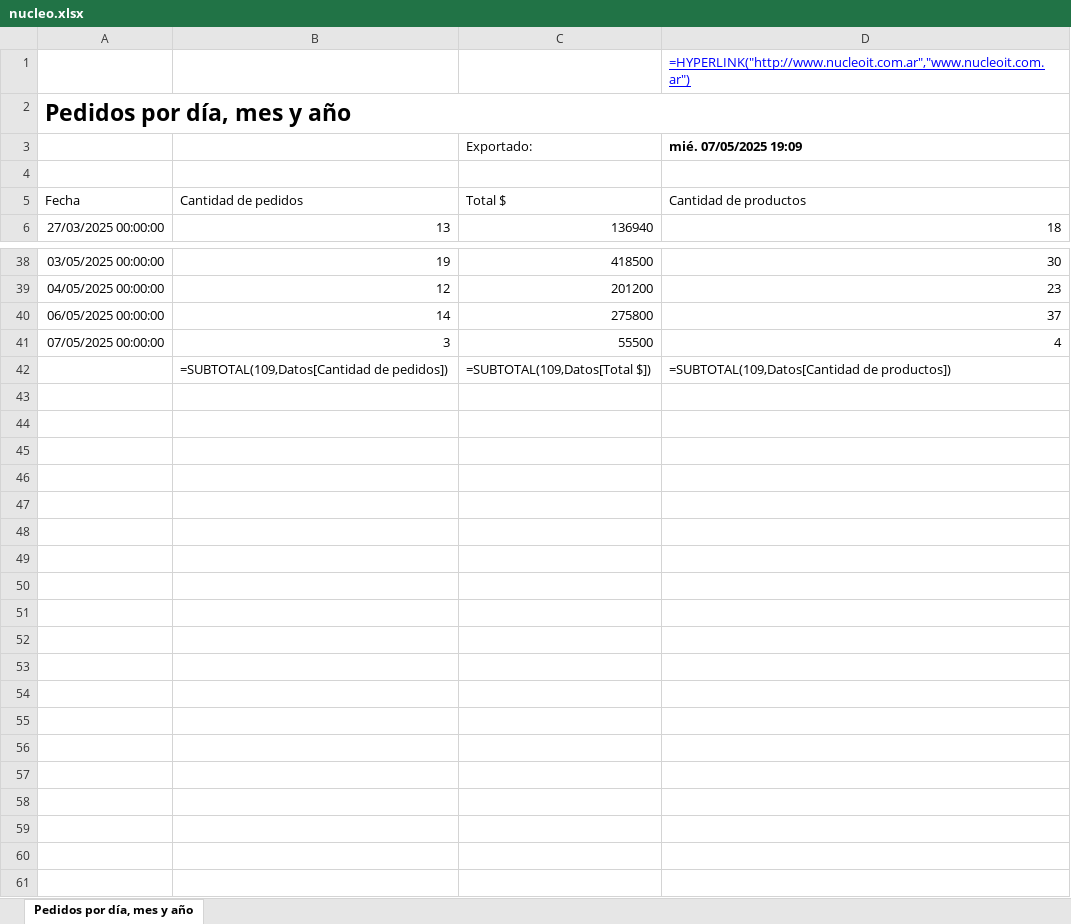
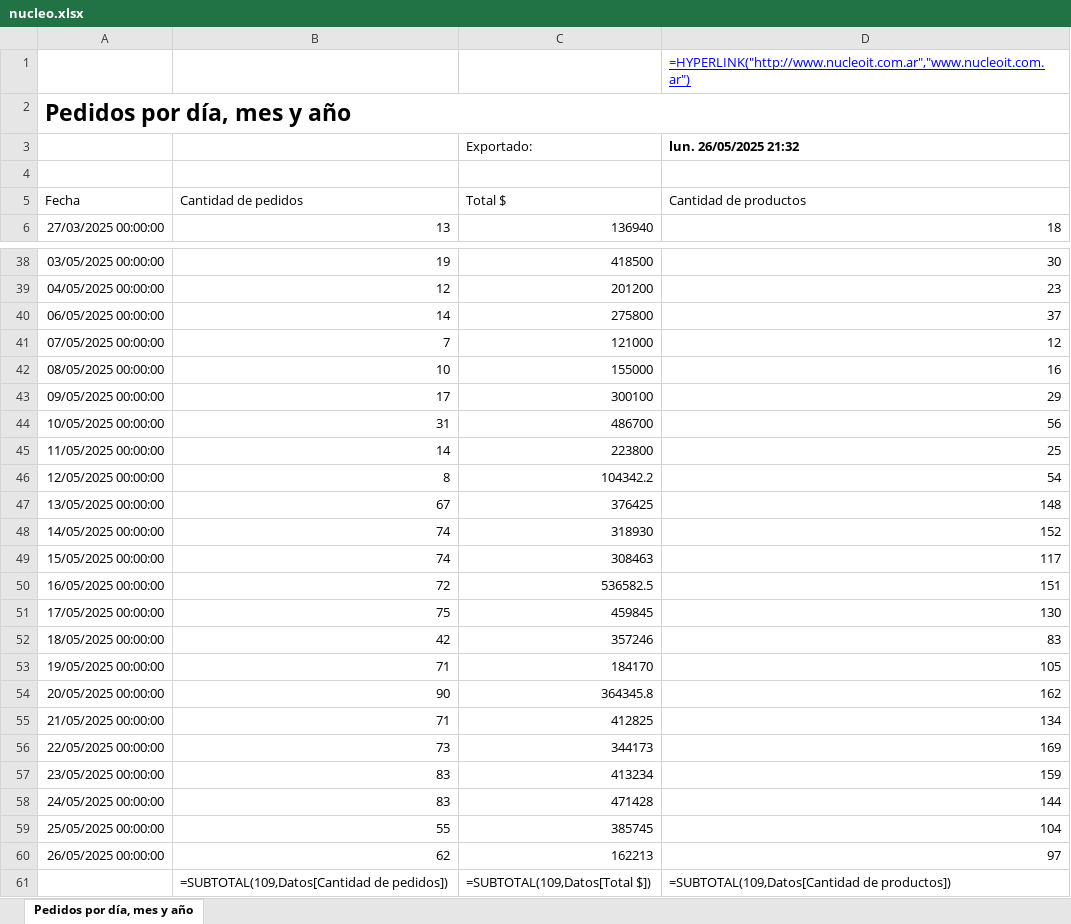
Before and after one commit to EliasIchi/donelio-pizzeria, an Excel workbook: nucleo/nucleo.xlsx, sheet Pedidos por día, mes y año, drawn as a sheet; only a part is shown, gaps mark what is left out; values as stored, in another font and other column widths than the file's, no borders; formulas without a stored value are shown as written; table styles not drawn; the diff names each change by its address in the sheet, - before the commit and + after, or states it on an @@ line.

Commit message:
Subiendo archivo desde Python

```diff
--- a/nucleo/nucleo.xlsx (sheet Pedidos por día, mes y año)
+++ b/nucleo/nucleo.xlsx (sheet Pedidos por día, mes y año)
-D3 (Cantidad de productos): mié. 07/05/2025 19:09
+D3 (Cantidad de productos): lun. 26/05/2025 21:32
-B41 (Cantidad de pedidos): 3
+B41 (Cantidad de pedidos): 7
-C41 (Total $): 55500
+C41 (Total $): 121000
-D41 (Cantidad de productos): 4
+D41 (Cantidad de productos): 12
+row 42: 08/05/2025 00:00:00 | 10 | 155000 | 16
+row 43: 09/05/2025 00:00:00 | 17 | 300100 | 29
+row 44: 10/05/2025 00:00:00 | 31 | 486700 | 56
+row 45: 11/05/2025 00:00:00 | 14 | 223800 | 25
+row 46: 12/05/2025 00:00:00 | 8 | 104342.2 | 54
+row 47: 13/05/2025 00:00:00 | 67 | 376425 | 148
+row 48: 14/05/2025 00:00:00 | 74 | 318930 | 152
+row 49: 15/05/2025 00:00:00 | 74 | 308463 | 117
+row 50: 16/05/2025 00:00:00 | 72 | 536582.5 | 151
+row 51: 17/05/2025 00:00:00 | 75 | 459845 | 130
+row 52: 18/05/2025 00:00:00 | 42 | 357246 | 83
+row 53: 19/05/2025 00:00:00 | 71 | 184170 | 105
+row 54: 20/05/2025 00:00:00 | 90 | 364345.8 | 162
+row 55: 21/05/2025 00:00:00 | 71 | 412825 | 134
+row 56: 22/05/2025 00:00:00 | 73 | 344173 | 169
+row 57: 23/05/2025 00:00:00 | 83 | 413234 | 159
+row 58: 24/05/2025 00:00:00 | 83 | 471428 | 144
+row 59: 25/05/2025 00:00:00 | 55 | 385745 | 104
+row 60: 26/05/2025 00:00:00 | 62 | 162213 | 97
```
